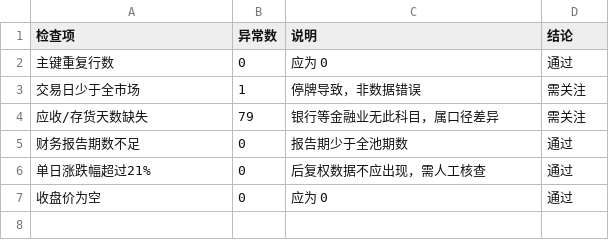
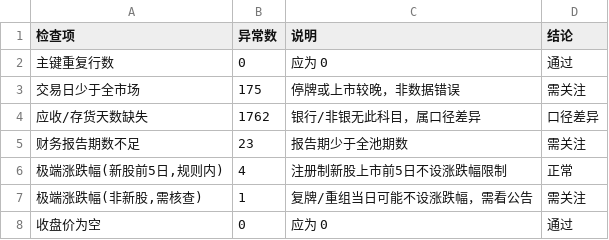
Before and after one commit to lvdou1/astock-sql-lab, a CSV file: output/06_数据质量.csv, drawn as a sheet.

```diff
--- a/output/06_数据质量.csv
+++ b/output/06_数据质量.csv
@@ -2,6 +2,7 @@
 主键重复行数,0,应为 0,通过
-交易日少于全市场,1,停牌导致，非数据错误,需关注
-应收/存货天数缺失,79,银行等金融业无此科目，属口径差异,需关注
-财务报告期数不足,0,报告期少于全池期数,通过
-单日涨跌幅超过21%,0,后复权数据不应出现，需人工核查,通过
+交易日少于全市场,175,停牌或上市较晚，非数据错误,需关注
+应收/存货天数缺失,1762,银行/非银无此科目，属口径差异,口径差异
+财务报告期数不足,23,报告期少于全池期数,需关注
+"极端涨跌幅(新股前5日,规则内)",4,注册制新股上市前5日不设涨跌幅限制,正常
+"极端涨跌幅(非新股,需核查)",1,复牌/重组当日可能不设涨跌幅，需看公告,需关注
 收盘价为空,0,应为 0,通过
```
Also changed, not shown: 25 other files.
